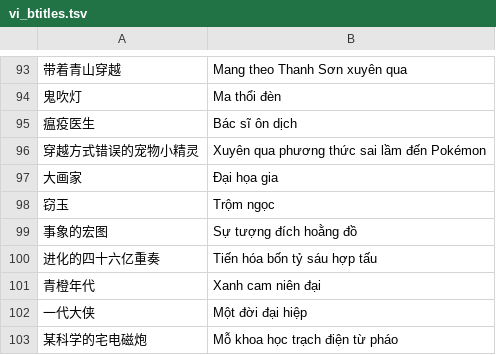
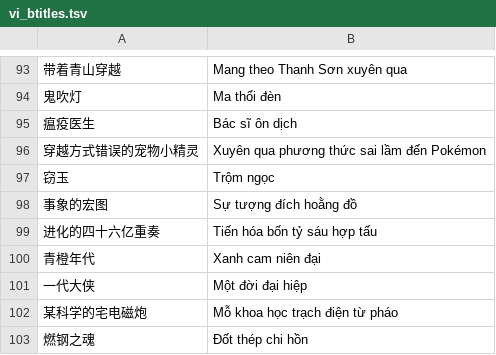
Before and after one commit to n-pn/chivi, a TSV file: src/filedb/_fixes/vi_btitles.tsv, drawn as a sheet; only a part is shown, gaps mark what is left out; the shorter side is filled out with more unchanged rows.

```diff
--- a/src/filedb/_fixes/vi_btitles.tsv
+++ b/src/filedb/_fixes/vi_btitles.tsv
@@ -96,3 +96,2 @@
 穿越方式错误的宠物小精灵	Xuyên qua phương thức sai lầm đến Pokémon
-大画家	Đại họa gia
 窃玉	Trộm ngọc
```
Also changed, not shown: src/filedb/_fixes/zh_bgenres.tsv, 14 other files.
